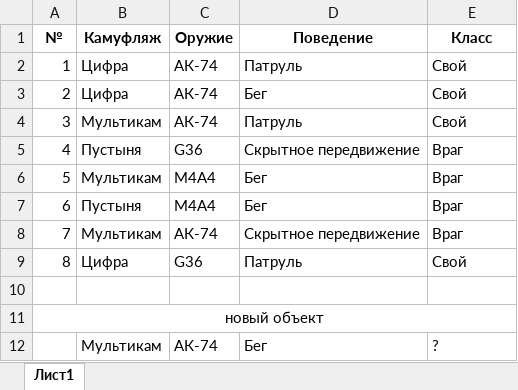
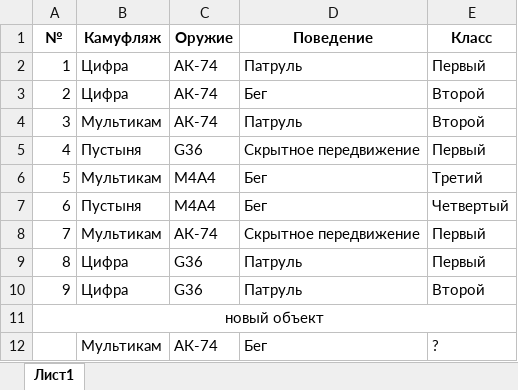
Before and after one commit to Starmour/py, an Excel workbook: GrokLM/2.NBC/dataset.xlsx, sheet Лист1, drawn as a sheet; values as stored, in another font and other column widths than the file's, no borders; the diff names each change by its address in the sheet, - before the commit and + after, or states it on an @@ line.

```diff
--- a/GrokLM/2.NBC/dataset.xlsx (sheet Лист1)
+++ b/GrokLM/2.NBC/dataset.xlsx (sheet Лист1)
-E2 (Класс): Свой
+E2 (Класс): Первый
-E3:E4 (Класс): Свой
+E3:E4 (Класс): Второй
-E5 (Класс): Враг
+E5 (Класс): Первый
-E6 (Класс): Враг
+E6 (Класс): Третий
-E7 (Класс): Враг
+E7 (Класс): Четвертый
-E8 (Класс): Враг
+E8 (Класс): Первый
-E9 (Класс): Свой
+E9 (Класс): Первый
-row 10: (empty)
+row 10: 9 | Цифра | G36 | Патруль | Второй
```
Also changed, not shown: 1 other file.
